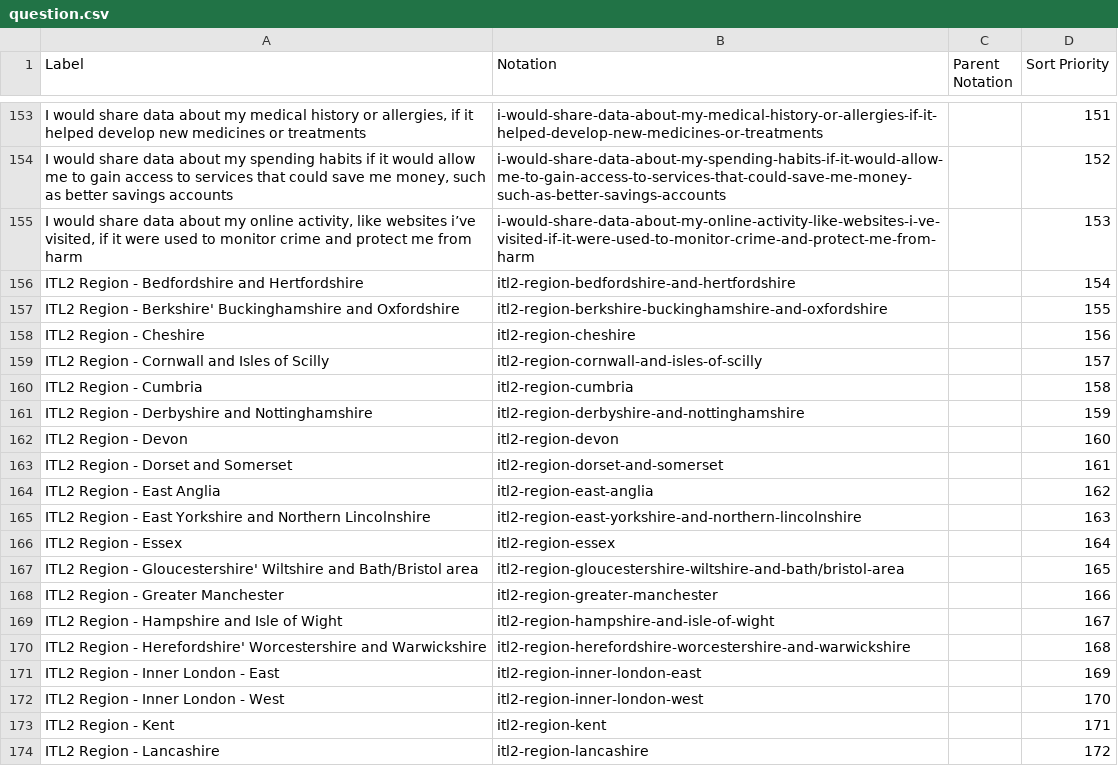
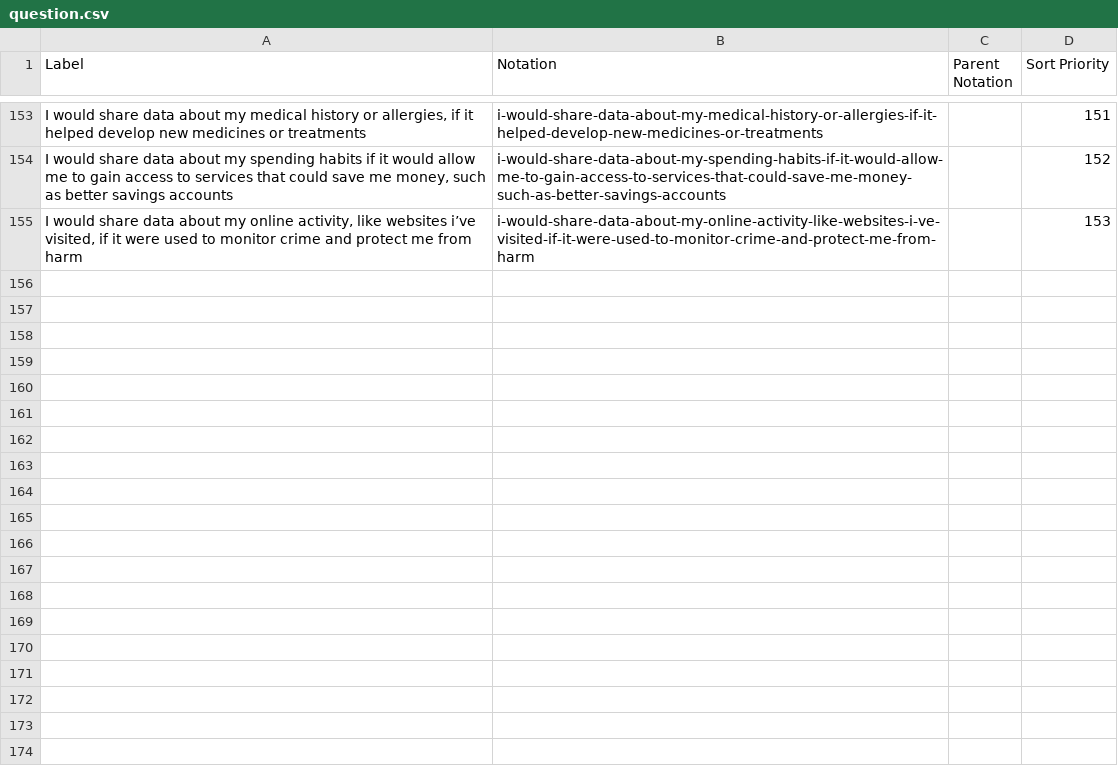
Before and after one commit to sazzadur-ons/provider-ons-ess, a CSV file: datasets/DCMS-Participation-Survey-2021-22-annual-data-tables/codelists/question.csv, drawn as a sheet; only a part is shown, gaps mark what is left out; the diff covers the shown part only; the diff names each change by its address in the sheet, - before the commit and + after, or states it on an @@ line.

Commit message:
help if I added them to the right codelist

```diff
--- a/datasets/DCMS-Participation-Survey-2021-22-annual-data-tables/codelists/question.csv
+++ b/datasets/DCMS-Participation-Survey-2021-22-annual-data-tables/codelists/question.csv
-row 156: ITL2 Region - Bedfordshire and Hertfordshire | itl2-region-bedfordshire-and-hertfordshire |  | 154
-row 157: ITL2 Region - Berkshire' Buckinghamshire and Oxfordshire | itl2-region-berkshire-buckinghamshire-and-oxfordshire |  | 155
-row 158: ITL2 Region - Cheshire | itl2-region-cheshire |  | 156
-row 159: ITL2 Region - Cornwall and Isles of Scilly | itl2-region-cornwall-and-isles-of-scilly |  | 157
-row 160: ITL2 Region - Cumbria | itl2-region-cumbria |  | 158
-row 161: ITL2 Region - Derbyshire and Nottinghamshire | itl2-region-derbyshire-and-nottinghamshire |  | 159
-row 162: ITL2 Region - Devon | itl2-region-devon |  | 160
-row 163: ITL2 Region - Dorset and Somerset | itl2-region-dorset-and-somerset |  | 161
-row 164: ITL2 Region - East Anglia | itl2-region-east-anglia |  | 162
-row 165: ITL2 Region - East Yorkshire and Northern Lincolnshire | itl2-region-east-yorkshire-and-northern-lincolnshire |  | 163
-row 166: ITL2 Region - Essex | itl2-region-essex |  | 164
-row 167: ITL2 Region - Gloucestershire' Wiltshire and Bath/Bristol area | itl2-region-gloucestershire-wiltshire-and-bath/bristol-area |  | 165
-row 168: ITL2 Region - Greater Manchester | itl2-region-greater-manchester |  | 166
-row 169: ITL2 Region - Hampshire and Isle of Wight | itl2-region-hampshire-and-isle-of-wight |  | 167
-row 170: ITL2 Region - Herefordshire' Worcestershire and Warwickshire | itl2-region-herefordshire-worcestershire-and-warwickshire |  | 168
-row 171: ITL2 Region - Inner London - East | itl2-region-inner-london-east |  | 169
-row 172: ITL2 Region - Inner London - West | itl2-region-inner-london-west |  | 170
-row 173: ITL2 Region - Kent | itl2-region-kent |  | 171
-row 174: ITL2 Region - Lancashire | itl2-region-lancashire |  | 172
```
Also changed, not shown: 14 removed rows elsewhere in this file, datasets/DCMS-Participation-Survey-2021-22-annual-data-tables/codelists/response.csv.
